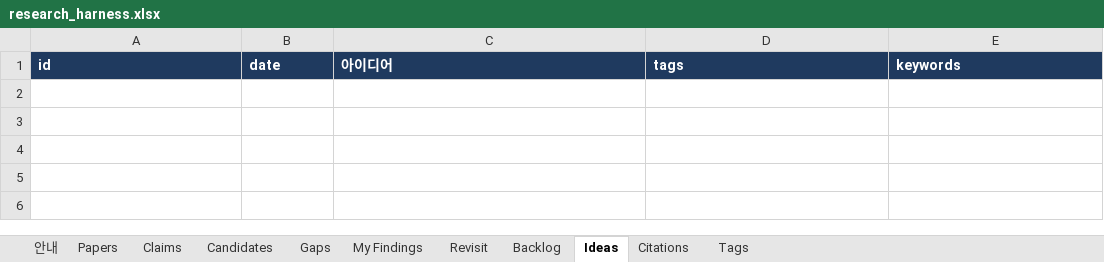
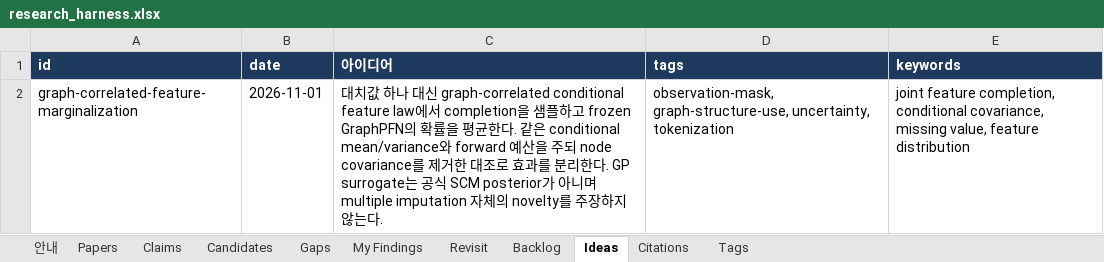
Before and after one commit to seongjinan11-source/research-harness, an Excel workbook: out/research_harness.xlsx, sheet Ideas, drawn as a sheet; values as stored, in another font and other column widths than the file's, no borders; the diff names each change by its address in the sheet, - before the commit and + after, or states it on an @@ line.

Commit message:
Record frozen feature marginalization pilot and link PEMix revisit evidence

```diff
--- a/out/research_harness.xlsx (sheet Ideas)
+++ b/out/research_harness.xlsx (sheet Ideas)
+row 2: graph-correlated-feature-marginalization | 2026-11-01 | 대치값 하나 대신 graph-correlated conditional feature law에서 completion을 샘플하고 frozen GraphPFN의 확률을 평균한다. 같은 conditional mean/variance와 forward 예산을 주되 node covariance를 제거한 대조로 효과를 분리한다. GP surrogate는 공식 SCM posterior가 아니며 multiple imputation 자체의 novelty를 주장하지 않는다. | observation-mask, graph-structure-use, uncertainty, tokenization | joint feature completion, conditional covariance, missing value, feature distribution
```
Also changed, not shown: sheet Revisit, sheet Candidates, sheet My Findings, sheet Gaps, sheet Papers, sheet Claims, 2 more sheets, 31 other files.
